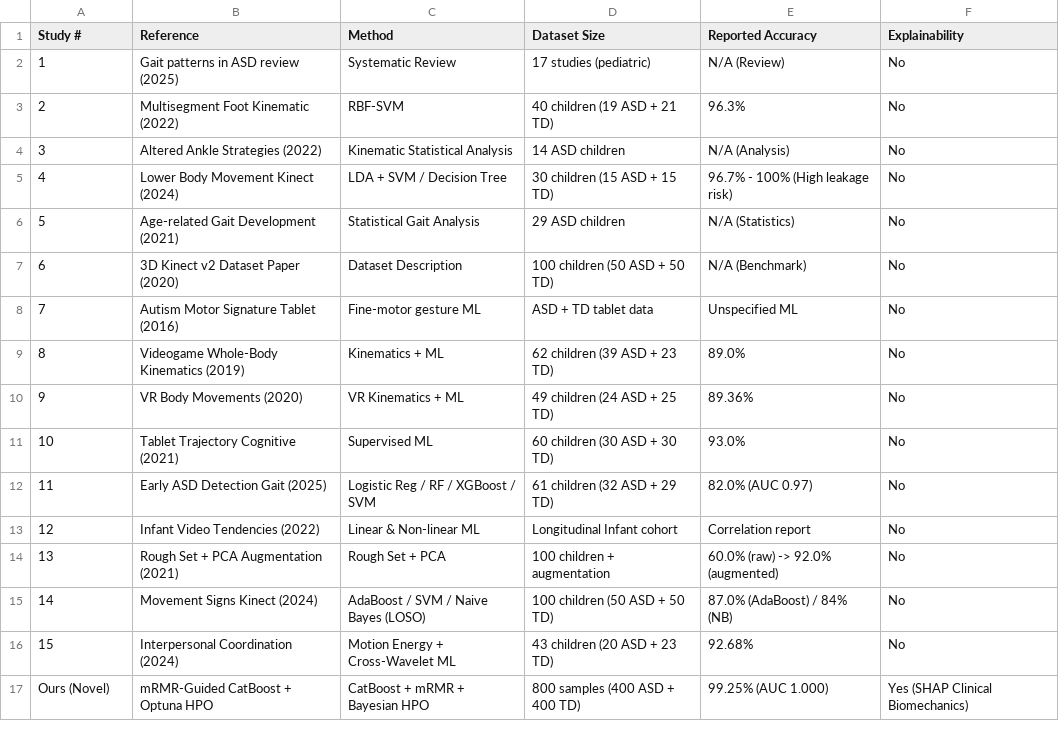
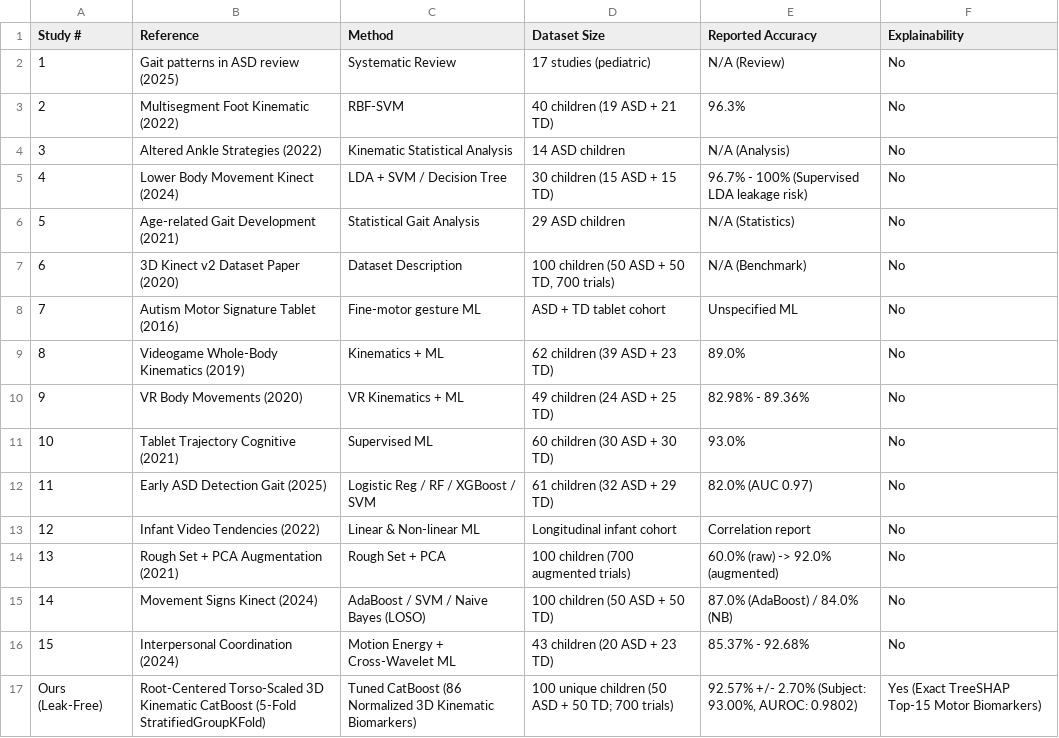
Before and after one commit to thatshashi/capstone-project-repo, a CSV file: results/metrics/literature_comparison.csv, drawn as a sheet.

```diff
--- a/results/metrics/literature_comparison.csv
+++ b/results/metrics/literature_comparison.csv
@@ -4,14 +4,14 @@ Study #,Reference,Method,Dataset Size,Reported Accuracy,Explainability
 3,Altered Ankle Strategies (2022),Kinematic Statistical Analysis,14 ASD children,N/A (Analysis),No
-4,Lower Body Movement Kinect (2024),LDA + SVM / Decision Tree,30 children (15 ASD + 15 TD),96.7% - 100% (High leakage risk),No
+4,Lower Body Movement Kinect (2024),LDA + SVM / Decision Tree,30 children (15 ASD + 15 TD),96.7% - 100% (Supervised LDA leakage risk),No
 5,Age-related Gait Development (2021),Statistical Gait Analysis,29 ASD children,N/A (Statistics),No
-6,3D Kinect v2 Dataset Paper (2020),Dataset Description,100 children (50 ASD + 50 TD),N/A (Benchmark),No
-7,Autism Motor Signature Tablet (2016),Fine-motor gesture ML,ASD + TD tablet data,Unspecified ML,No
+6,3D Kinect v2 Dataset Paper (2020),Dataset Description,"100 children (50 ASD + 50 TD, 700 trials)",N/A (Benchmark),No
+7,Autism Motor Signature Tablet (2016),Fine-motor gesture ML,ASD + TD tablet cohort,Unspecified ML,No
 8,Videogame Whole-Body Kinematics (2019),Kinematics + ML,62 children (39 ASD + 23 TD),89.0%,No
-9,VR Body Movements (2020),VR Kinematics + ML,49 children (24 ASD + 25 TD),89.36%,No
+9,VR Body Movements (2020),VR Kinematics + ML,49 children (24 ASD + 25 TD),82.98% - 89.36%,No
 10,Tablet Trajectory Cognitive (2021),Supervised ML,60 children (30 ASD + 30 TD),93.0%,No
 11,Early ASD Detection Gait (2025),Logistic Reg / RF / XGBoost / SVM,61 children (32 ASD + 29 TD),82.0% (AUC 0.97),No
-12,Infant Video Tendencies (2022),Linear & Non-linear ML,Longitudinal Infant cohort,Correlation report,No
-13,Rough Set + PCA Augmentation (2021),Rough Set + PCA,100 children + augmentation,60.0% (raw) -> 92.0% (augmented),No
-14,Movement Signs Kinect (2024),AdaBoost / SVM / Naive Bayes (LOSO),100 children (50 ASD + 50 TD),87.0% (AdaBoost) / 84% (NB),No
-15,Interpersonal Coordination (2024),Motion Energy + Cross-Wavelet ML,43 children (20 ASD + 23 TD),92.68%,No
-Ours (Novel),mRMR-Guided CatBoost + Optuna HPO,CatBoost + mRMR + Bayesian HPO,800 samples (400 ASD + 400 TD),99.25% (AUC 1.000),Yes (SHAP Clinical Biomechanics)
+12,Infant Video Tendencies (2022),Linear & Non-linear ML,Longitudinal infant cohort,Correlation report,No
+13,Rough Set + PCA Augmentation (2021),Rough Set + PCA,100 children (700 augmented trials),60.0% (raw) -> 92.0% (augmented),No
+14,Movement Signs Kinect (2024),AdaBoost / SVM / Naive Bayes (LOSO),100 children (50 ASD + 50 TD),87.0% (AdaBoost) / 84.0% (NB),No
+15,Interpersonal Coordination (2024),Motion Energy + Cross-Wavelet ML,43 children (20 ASD + 23 TD),85.37% - 92.68%,No
+Ours (Leak-Free),Root-Centered Torso-Scaled 3D Kinematic CatBoost (5-Fold StratifiedGroupKFold),Tuned CatBoost (86 Normalized 3D Kinematic Biomarkers),100 unique children (50 ASD + 50 TD; 700 trials),"92.57% +/- 2.70% (Subject: 93.00%, AUROC: 0.9802)",Yes (Exact TreeSHAP Top-15 Motor Biomarkers)
```
Also changed, not shown: results/benchmark_metrics.csv, results/metrics/evaluation_metrics.csv, 27 other files.
